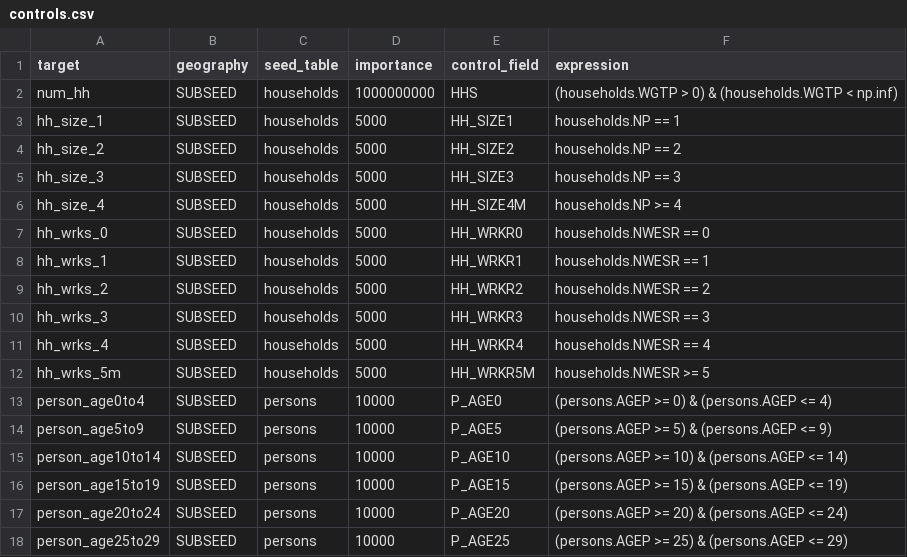
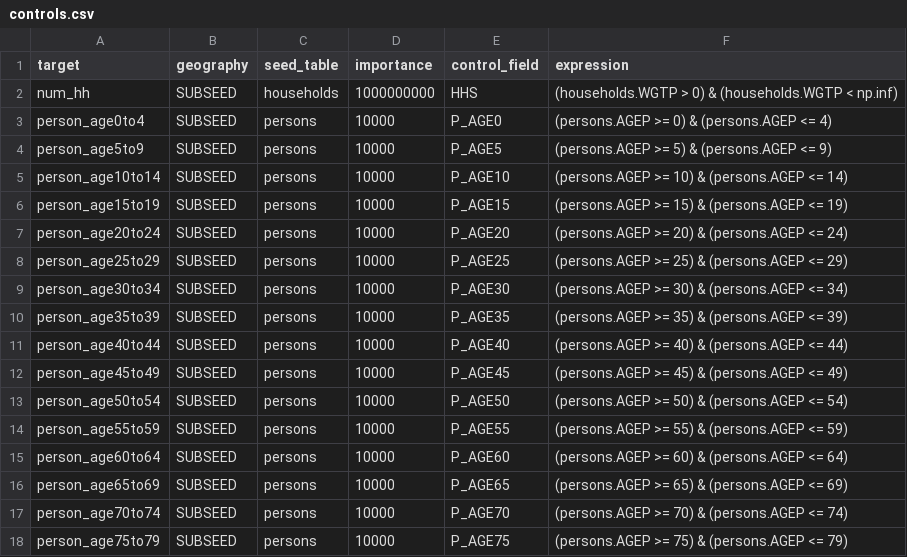
Before and after one commit to tlumip/tlumip, a CSV file: root/scenario/inputs/parameters/PopulationSimBase/SPG1/controls.csv, drawn as a sheet; only a part is shown; the shorter side is filled out with more unchanged rows; the diff names each change by its address in the sheet, - before the commit and + after, or states it on an @@ line.

Commit message:
Updated PopulationSim SPG related files issue #125

```diff
--- a/root/scenario/inputs/parameters/PopulationSimBase/SPG1/controls.csv
+++ b/root/scenario/inputs/parameters/PopulationSimBase/SPG1/controls.csv
-row 3: hh_size_1 | SUBSEED | households | 5000 | HH_SIZE1 | households.NP == 1
-row 4: hh_size_2 | SUBSEED | households | 5000 | HH_SIZE2 | households.NP == 2
-row 5: hh_size_3 | SUBSEED | households | 5000 | HH_SIZE3 | households.NP == 3
-row 6: hh_size_4 | SUBSEED | households | 5000 | HH_SIZE4M | households.NP >= 4
-row 7: hh_wrks_0 | SUBSEED | households | 5000 | HH_WRKR0 | households.NWESR == 0
-row 8: hh_wrks_1 | SUBSEED | households | 5000 | HH_WRKR1 | households.NWESR == 1
-row 9: hh_wrks_2 | SUBSEED | households | 5000 | HH_WRKR2 | households.NWESR == 2
-row 10: hh_wrks_3 | SUBSEED | households | 5000 | HH_WRKR3 | households.NWESR == 3
-row 11: hh_wrks_4 | SUBSEED | households | 5000 | HH_WRKR4 | households.NWESR == 4
-row 12: hh_wrks_5m | SUBSEED | households | 5000 | HH_WRKR5M | households.NWESR >= 5
```
Also changed, not shown: root/scenario/inputs/parameters/PopulationSimBase/SPG2/controls.csv, 2 other files.
